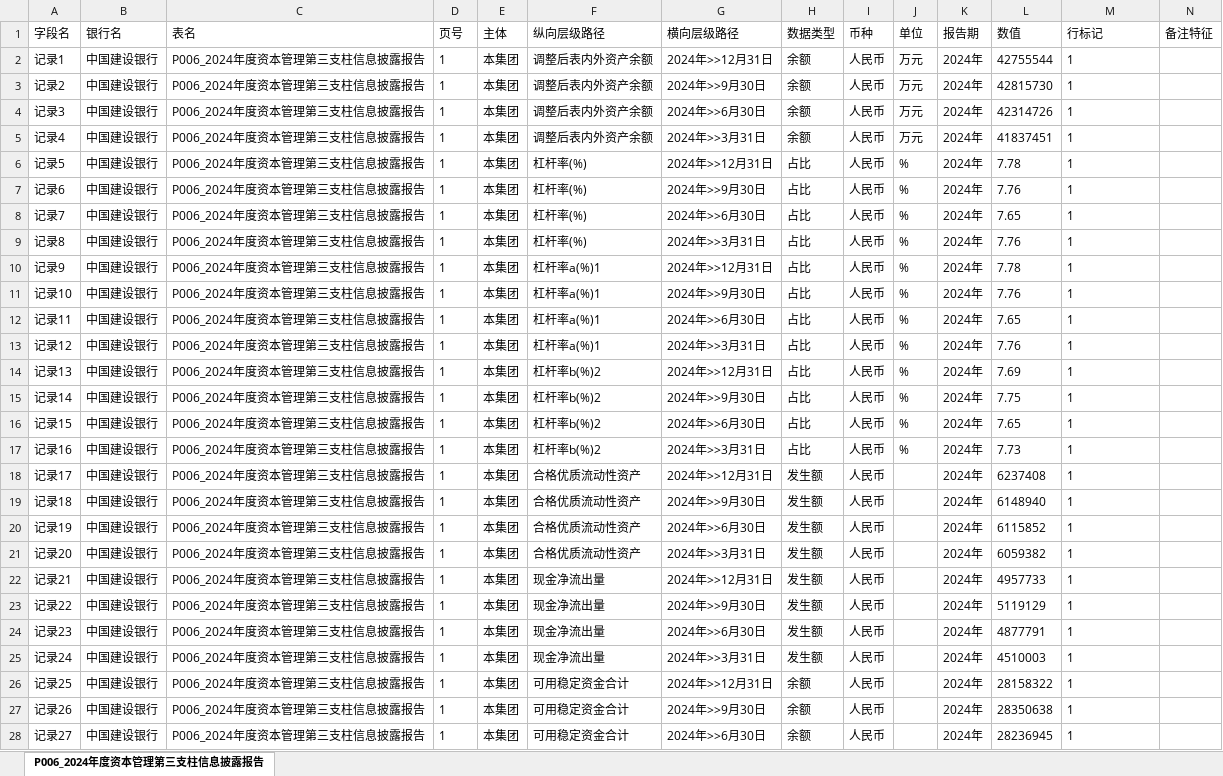
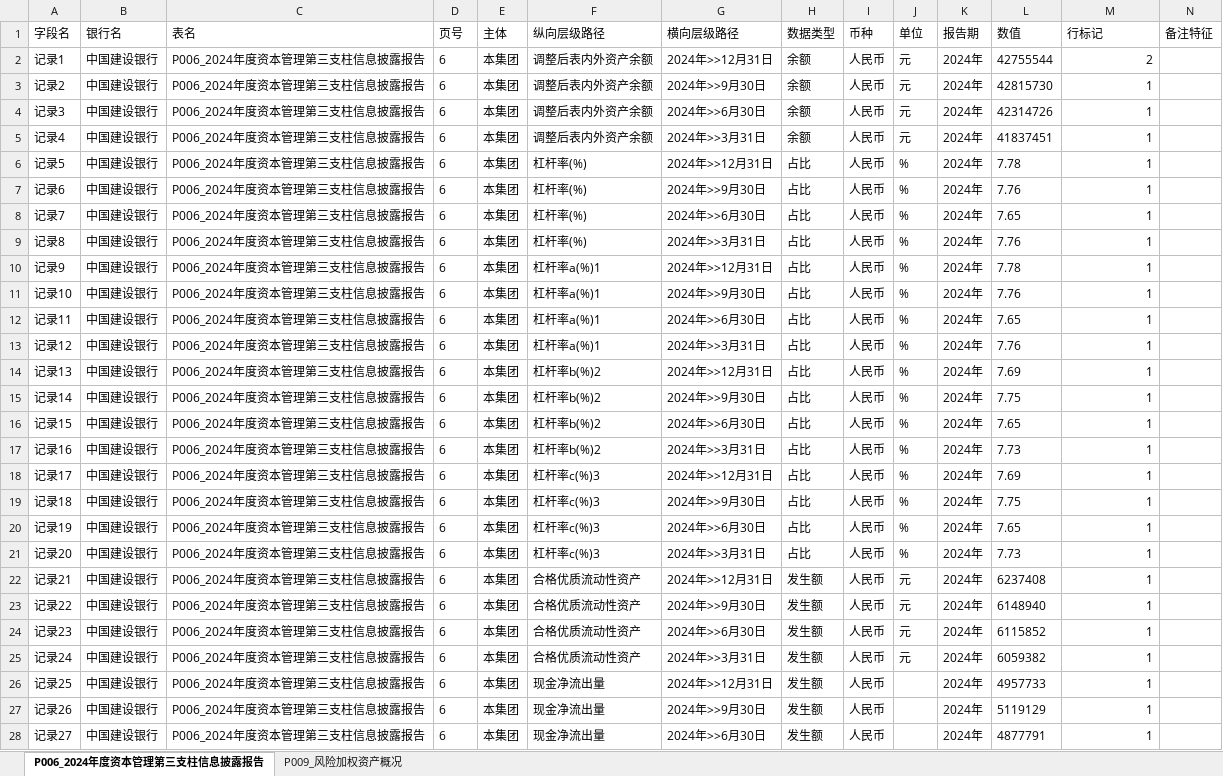
Before and after one commit to Willsgao/BankDataViz, an Excel workbook: data/backend/static/excel_data/e57dd6ba-93f0-4dfb-85c9-7d417eeae589/flattened_e57dd6ba-93f0-4dfb-85c9-7d417eeae589_合并_20251224_210244.xlsx, sheet P006_2024年度资本管理第三支柱信息披露报告, drawn as a sheet; only a part is shown; values as stored, in another font and other column widths than the file's, no borders; the diff covers the shown part only; the diff names each change by its address in the sheet, - before the commit and + after, or states it on an @@ line.

```diff
--- a/data/backend/static/excel_data/e57dd6ba-93f0-4dfb-85c9-7d417eeae589/flattened_e57dd6ba-93f0-4dfb-85c9-7d417eeae589_合并_20251224_210244.xlsx (sheet P006_2024年度资本管理第三支柱信息披露报告)
+++ b/data/backend/static/excel_data/e57dd6ba-93f0-4dfb-85c9-7d417eeae589/flattened_e57dd6ba-93f0-4dfb-85c9-7d417eeae589_合并_20251224_210244.xlsx (sheet P006_2024年度资本管理第三支柱信息披露报告)
+sheet tab: P009_风险加权资产概况
-D2:D28 (页号): 1
+D2:D28 (页号): 6
-J2:J5 (单位): 万元
+J2:J5 (单位): 元
-M2 (行标记): 1
+M2 (行标记): 2
-M3:M28 alignment: left
+M3:M28 alignment: right
-F18:F21 (纵向层级路径): 合格优质流动性资产
+F18:F21 (纵向层级路径): 杠杆率c(%)3
-H18:H21 (数据类型): 发生额
+H18:H21 (数据类型): 占比
-J18:J21 (单位): (empty)
+J18:J21 (单位): %
-L18 (数值): 6237408
+L18 (数值): 7.69
-L19 (数值): 6148940
+L19 (数值): 7.75
-L20 (数值): 6115852
+L20 (数值): 7.65
-L21 (数值): 6059382
+L21 (数值): 7.73
-F22:F25 (纵向层级路径): 现金净流出量
+F22:F25 (纵向层级路径): 合格优质流动性资产
-J22:J25 (单位): (empty)
+J22:J25 (单位): 元
-L22 (数值): 4957733
+L22 (数值): 6237408
-L23 (数值): 5119129
+L23 (数值): 6148940
-L24 (数值): 4877791
+L24 (数值): 6115852
-L25 (数值): 4510003
+L25 (数值): 6059382
-F26:F28 (纵向层级路径): 可用稳定资金合计
+F26:F28 (纵向层级路径): 现金净流出量
-H26:H28 (数据类型): 余额
+H26:H28 (数据类型): 发生额
-L26 (数值): 28158322
+L26 (数值): 4957733
-L27 (数值): 28350638
+L27 (数值): 5119129
-L28 (数值): 28236945
+L28 (数值): 4877791
```
Also changed, not shown: 8 added rows, 44 edited cells and cell formats elsewhere in this sheet, 6 other files.
